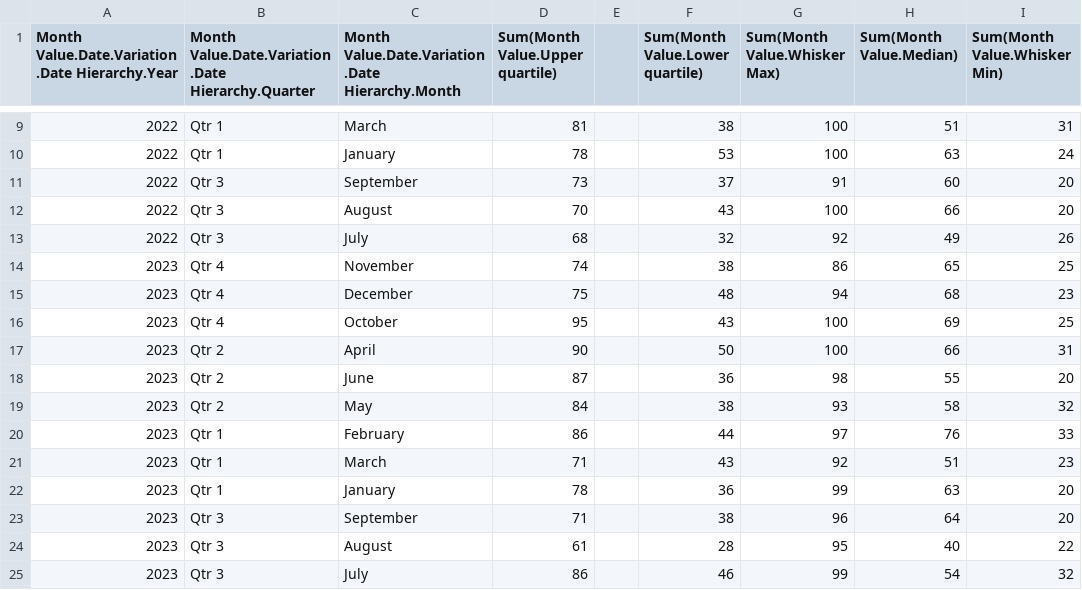
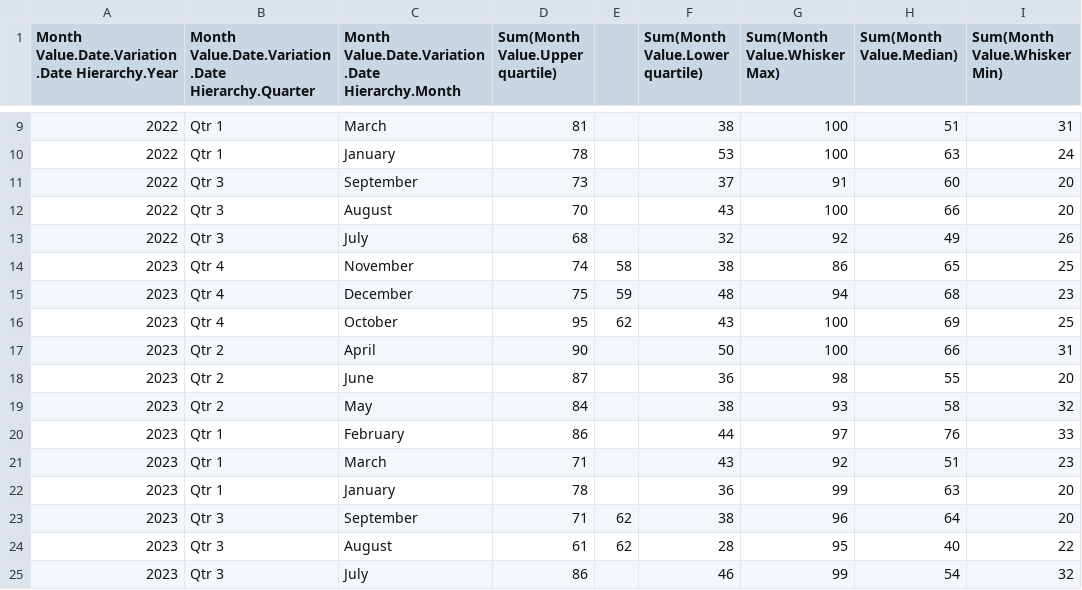
Before and after one commit to vikramravi13/ChartsWebCsvAndConfig, a CSV file: Charts_Boxplott_BoxLine_OrgStore_inforiver_charts_data.csv, drawn as a sheet; only a part is shown, gaps mark what is left out; the diff names each change by its address in the sheet, - before the commit and + after, or states it on an @@ line.

```diff
--- a/Charts_Boxplott_BoxLine_OrgStore_inforiver_charts_data.csv
+++ b/Charts_Boxplott_BoxLine_OrgStore_inforiver_charts_data.csv
-E14: (empty)
+E14: 58
-E15: (empty)
+E15: 59
-E16: (empty)
+E16: 62
-E23:E24: (empty)
+E23:E24: 62
```
Also changed, not shown: 1 other file.
